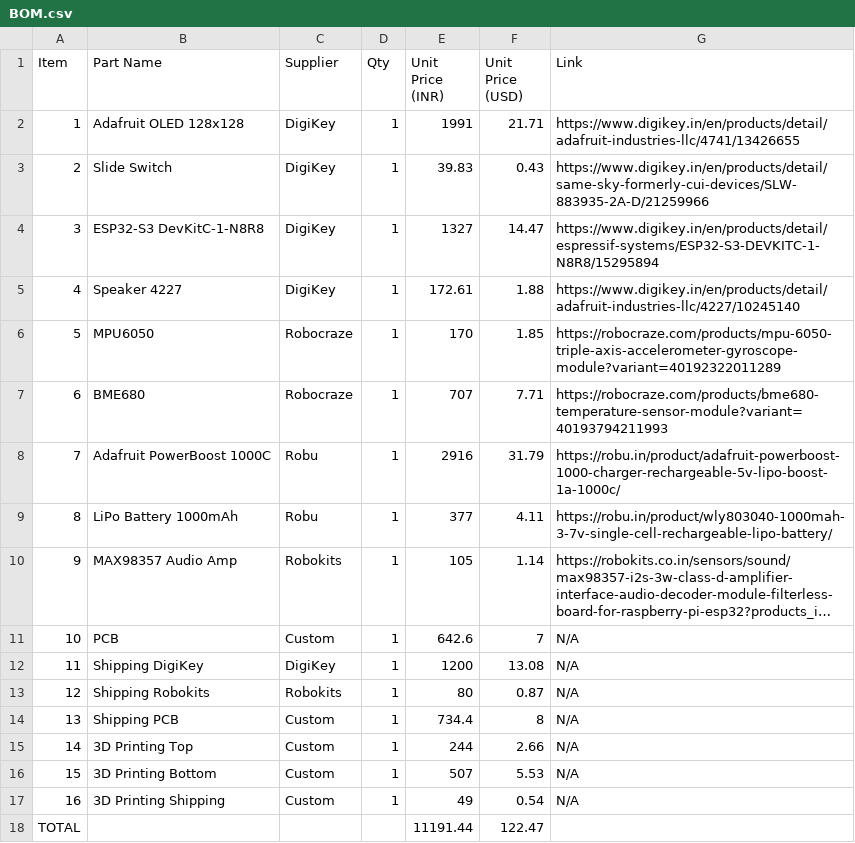
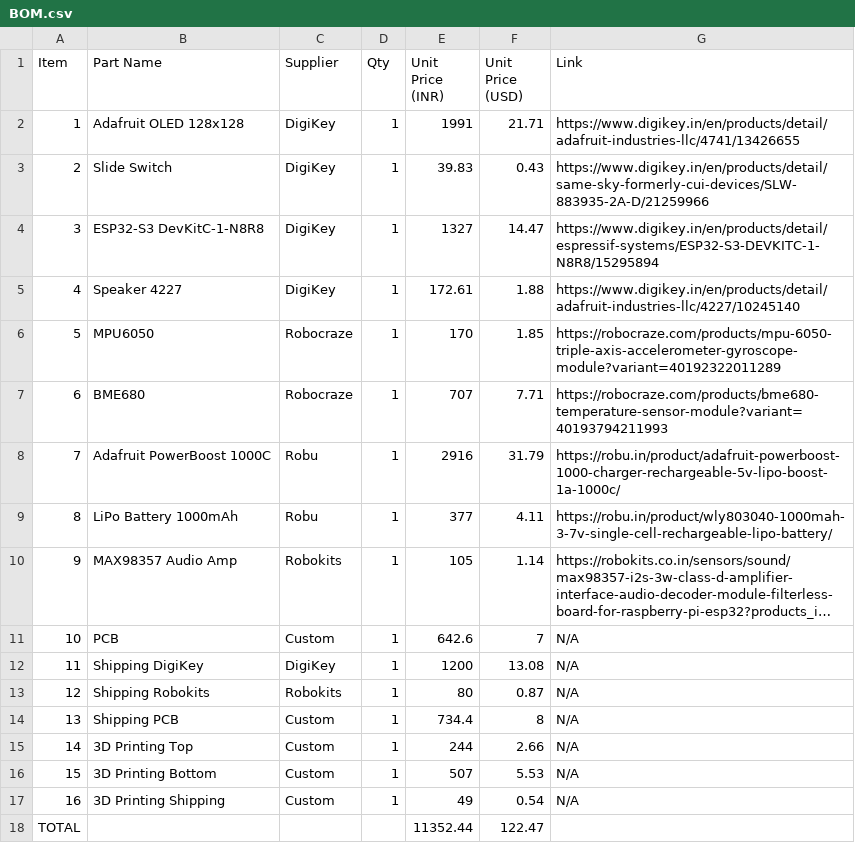
Before and after one commit to Sapling-Chores/SappY, a CSV file: BOM.csv, drawn as a sheet; long unchanged cells end in ….

Commit message:
Update BOM.csv

```diff
--- a/BOM.csv
+++ b/BOM.csv
@@ -17,2 +17,2 @@ Item,Part Name,Supplier,Qty,Unit Price (INR),Unit Price (USD),Link
 16,3D Printing Shipping,Custom,1,49,0.54,N/A
-TOTAL,,, ,11191.44,122.47,
+TOTAL,,, ,11352.44,122.47,
```
